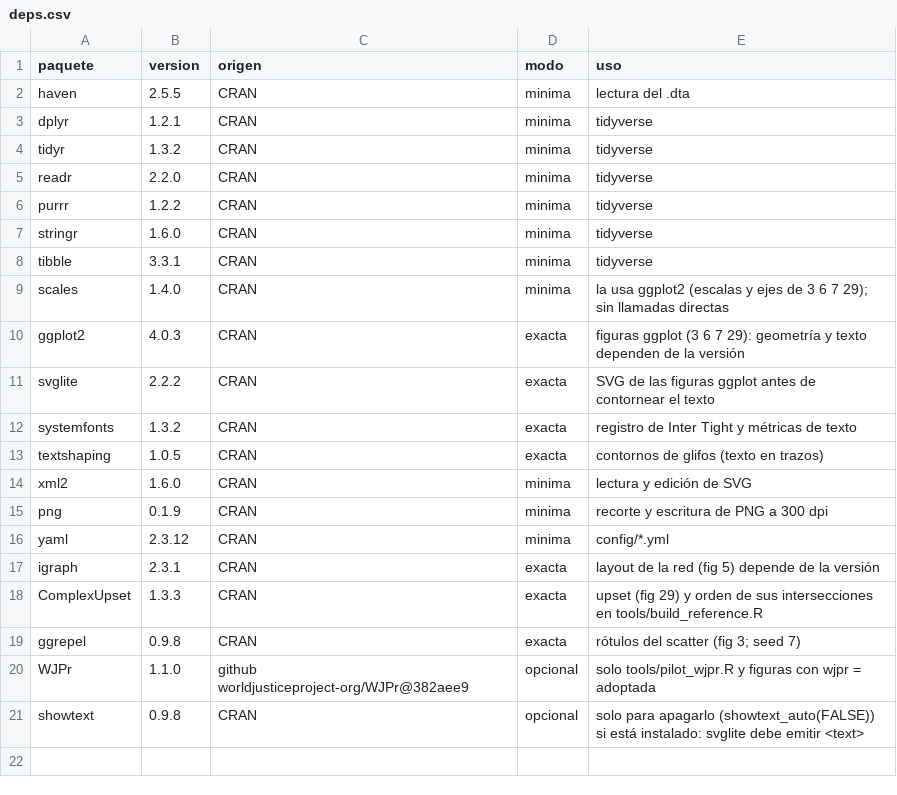
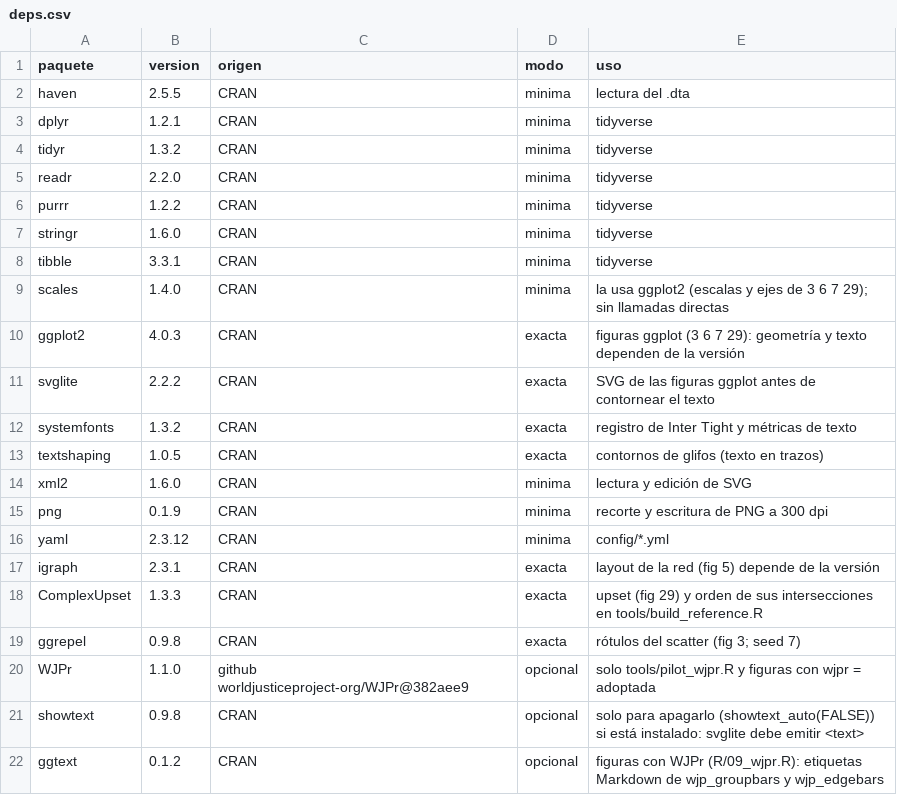
Before and after one commit to WJP-DAU/OECD-EULNS, a CSV file: src/src_reports/deps.csv, drawn as a sheet.

```diff
--- a/src/src_reports/deps.csv
+++ b/src/src_reports/deps.csv
@@ -21 +21,2 @@ WJPr,1.1.0,github worldjusticeproject-org/WJPr@382aee9,opcional,solo tools/pilot
 showtext,0.9.8,CRAN,opcional,solo para apagarlo (showtext_auto(FALSE)) si está instalado: svglite debe emitir <text>
+ggtext,0.1.2,CRAN,opcional,figuras con WJPr (R/09_wjpr.R): etiquetas Markdown de wjp_groupbars y wjp_edgebars
```
Also changed, not shown: 4 other files.
